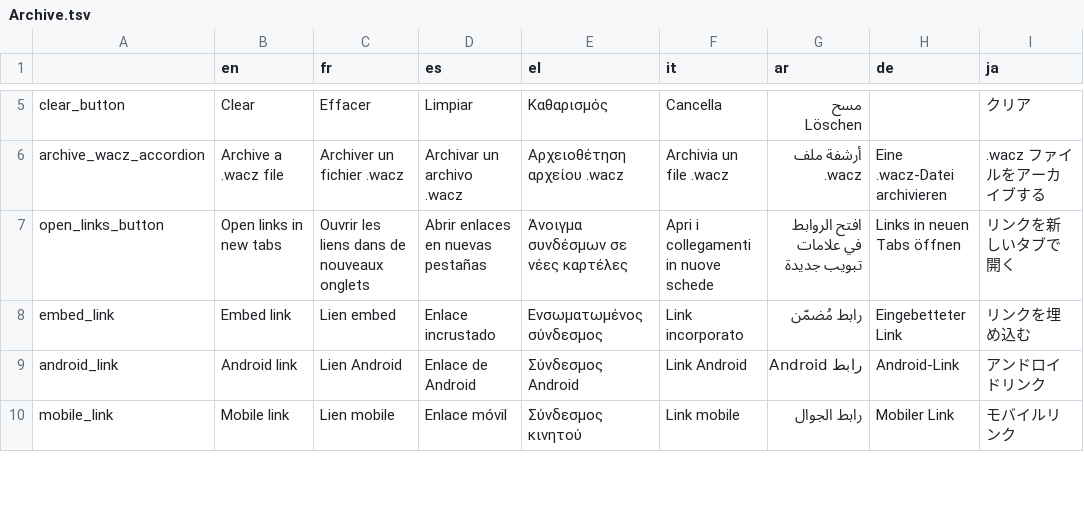
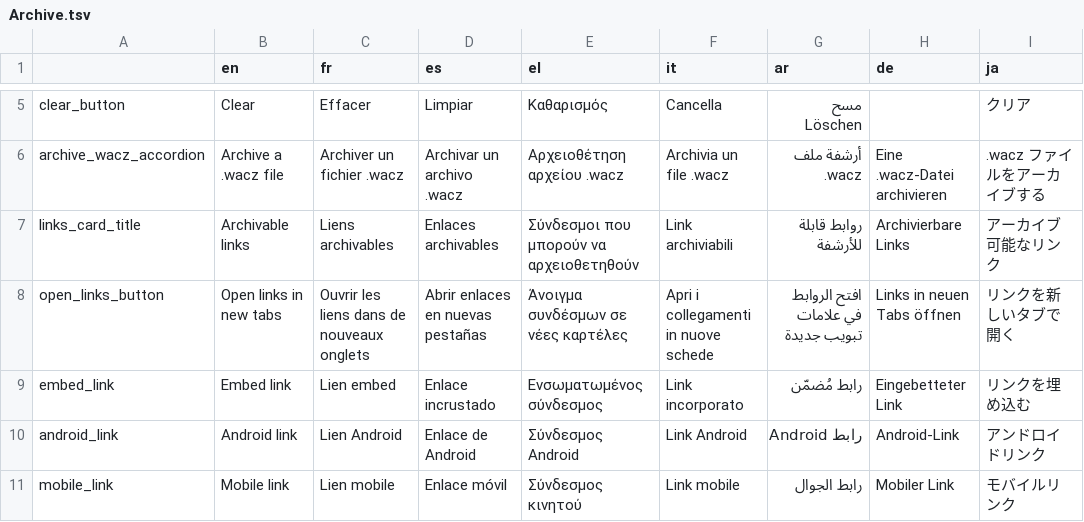
Before and after one commit to AFP-Medialab/InVID-Translation, a TSV file: components/NavItems/tools/Archive.tsv, drawn as a sheet; only a part is shown, gaps mark what is left out; the diff names each change by its address in the sheet, - before the commit and + after, or states it on an @@ line.

Commit message:
Added missing keywords

```diff
--- a/components/NavItems/tools/Archive.tsv
+++ b/components/NavItems/tools/Archive.tsv
+row 7: links_card_title | Archivable links | Liens archivables | Enlaces archivables | Σύνδεσμοι που μπορούν να αρχειοθετηθούν | Link archiviabili | روابط قابلة للأرشفة | Archivierbare Links | アーカイブ可能なリンク
```
